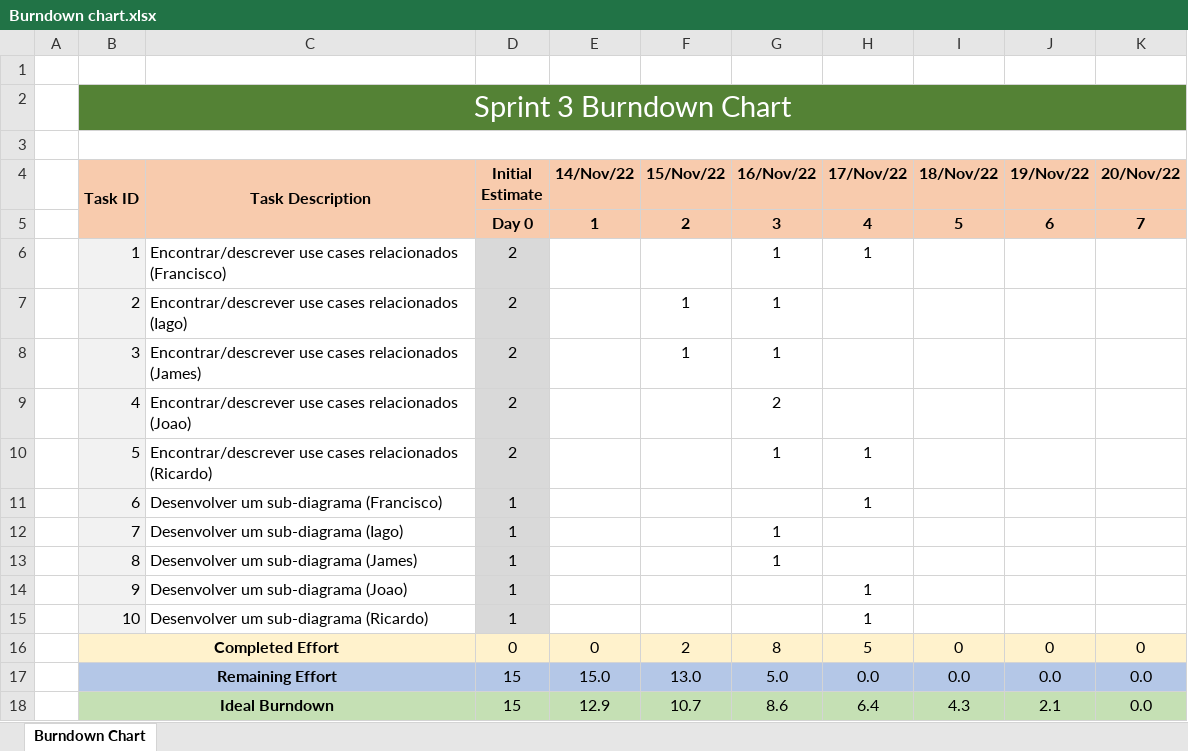
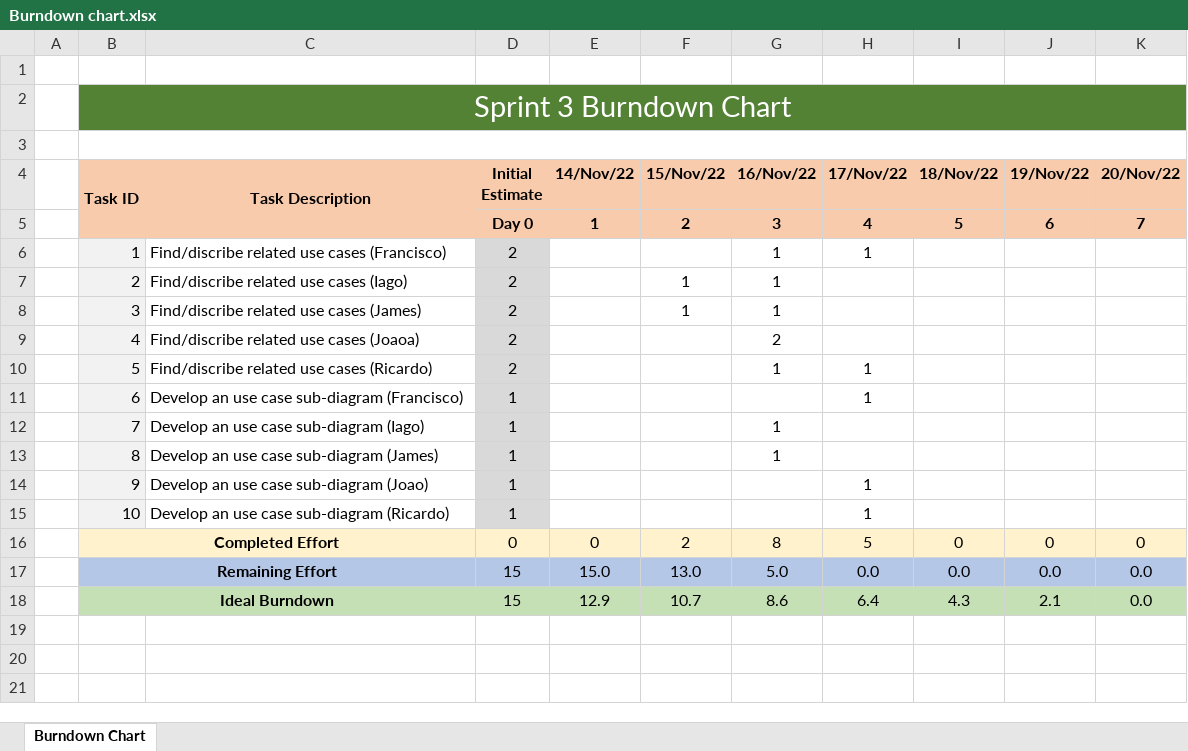
Before and after one commit to jmlcoliveira/ganttproject, an Excel workbook: Project/Phase 2/Sprint2/Burndown chart.xlsx, sheet Burndown Chart, drawn as a sheet; values as stored, in another font and other column widths than the file's, no borders; charts and pictures not drawn; the diff names each change by its address in the sheet, - before the commit and + after, or states it on an @@ line.

```diff
--- a/Project/Phase 2/Sprint2/Burndown chart.xlsx (sheet Burndown Chart)
+++ b/Project/Phase 2/Sprint2/Burndown chart.xlsx (sheet Burndown Chart)
-C6 (Task Description): Encontrar/descrever use cases relacionados (Francisco)
+C6 (Task Description): Find/discribe related use cases (Francisco)
-C7 (Task Description): Encontrar/descrever use cases relacionados (Iago)
+C7 (Task Description): Find/discribe related use cases (Iago)
-C8 (Task Description): Encontrar/descrever use cases relacionados (James)
+C8 (Task Description): Find/discribe related use cases (James)
-C9 (Task Description): Encontrar/descrever use cases relacionados (Joao)
+C9 (Task Description): Find/discribe related use cases (Joaoa)
-C10 (Task Description): Encontrar/descrever use cases relacionados (Ricardo)
+C10 (Task Description): Find/discribe related use cases (Ricardo)
-C11 (Task Description): Desenvolver um sub-diagrama (Francisco)
+C11 (Task Description): Develop an use case sub-diagram (Francisco)
-C12 (Task Description): Desenvolver um sub-diagrama (Iago)
+C12 (Task Description): Develop an use case sub-diagram (Iago)
-C13 (Task Description): Desenvolver um sub-diagrama (James)
+C13 (Task Description): Develop an use case sub-diagram (James)
-C14 (Task Description): Desenvolver um sub-diagrama (Joao)
+C14 (Task Description): Develop an use case sub-diagram (Joao)
-C15 (Task Description): Desenvolver um sub-diagrama (Ricardo)
+C15 (Task Description): Develop an use case sub-diagram (Ricardo)
```
Also changed, not shown: charts or pictures, Project/Phase 2/Sprint2/Sprint Backlog.xlsx, 6 other files.
